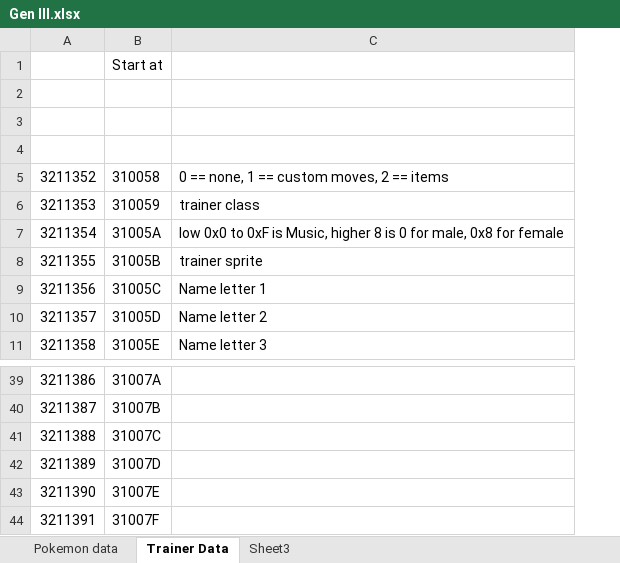
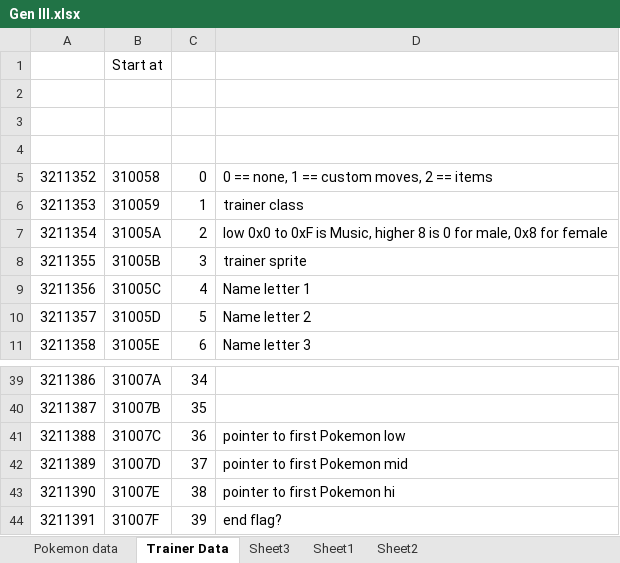
Before and after one commit to ABZB/Level-Recurver, an Excel workbook: Gen III.xlsx, sheet Trainer Data, drawn as a sheet; only a part is shown, gaps mark what is left out; values as stored, in another font and other column widths than the file's, no borders; addresses are those after the commit; the diff names each change by its address in the sheet, - before the commit and + after, or states it on an @@ line.

```diff
--- a/Gen III.xlsx (sheet Trainer Data)
+++ b/Gen III.xlsx (sheet Trainer Data)
+sheet tab: Sheet1
+sheet tab: Sheet2
+column C, rows 5-11: 0 | 1 | 2 | 3 | 4 | 5 | 6; rows 39-44: 34 | 35 | 36 | 37 | 38 | 39
-D41: (empty)
+D41: pointer to first Pokemon low
-D42: (empty)
+D42: pointer to first Pokemon mid
-D43: (empty)
+D43: pointer to first Pokemon hi
-D44: (empty)
+D44: end flag?
```
Also changed, not shown: sheet Sheet3, sheet Pokemon data, 4 other files.
